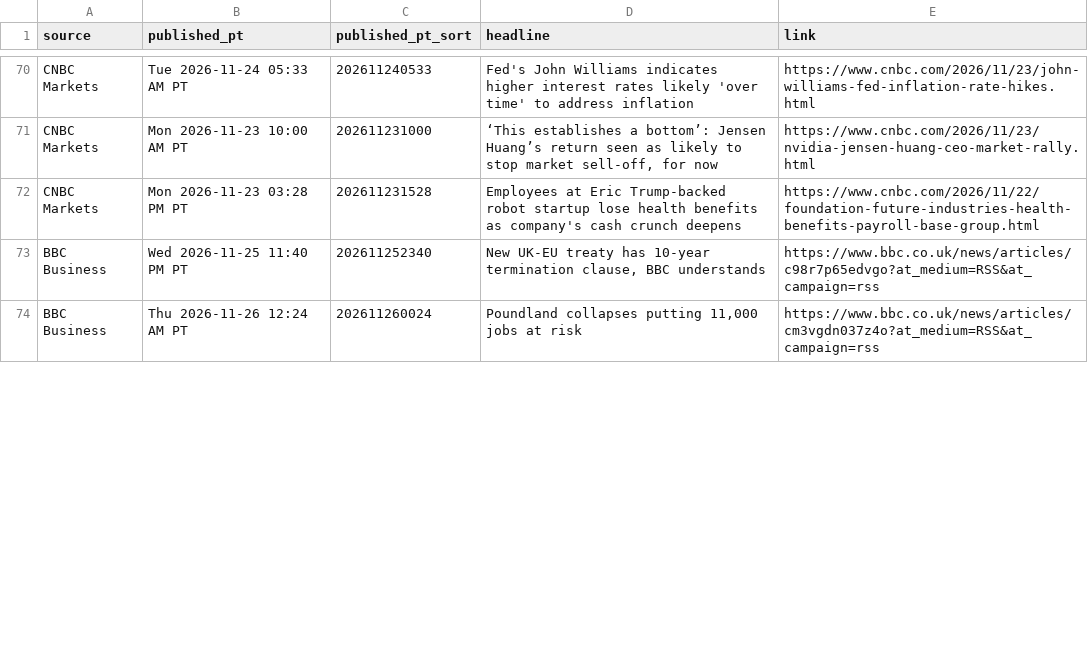
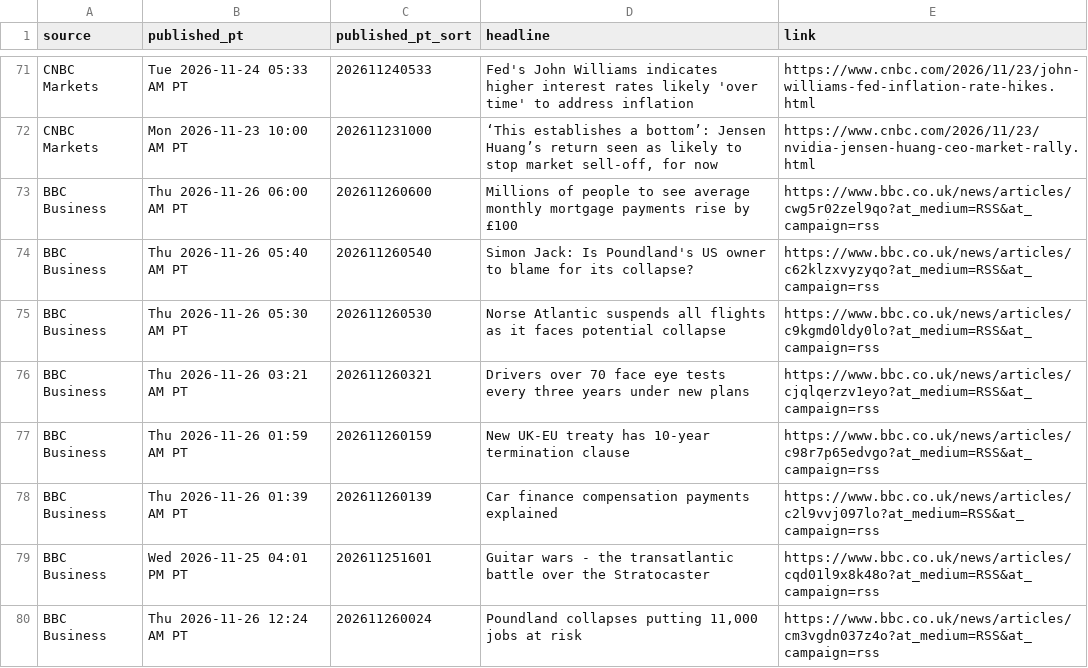
Before and after one commit to PatelNicknp/nicks-edge-dashboard, a CSV file: output/news.csv, drawn as a sheet; only a part is shown, gaps mark what is left out; the diff covers the shown part only.

```diff
--- a/output/news.csv
+++ b/output/news.csv
@@ -71,4 +72,9 @@ CNBC Markets,Tue 2026-11-24 05:33 AM PT,202611240533,Fed's John Williams indicat
 CNBC Markets,Mon 2026-11-23 10:00 AM PT,202611231000,"‘This establishes a bottom’: Jensen Huang’s return seen as likely to stop market sell-off, for now",https://www.cnbc.com/2026/11/23/nvidia-jensen-huang-ceo-market-rally.html
-CNBC Markets,Mon 2026-11-23 03:28 PM PT,202611231528,Employees at Eric Trump-backed robot startup lose health benefits as company's cash crunch deepens,https://www.cnbc.com/2026/11/22/foundation-future-industries-health-benefits-payroll-base-group.html
-BBC Business,Wed 2026-11-25 11:40 PM PT,202611252340,"New UK-EU treaty has 10-year termination clause, BBC understands",https://www.bbc.co.uk/news/articles/c98r7p65edvgo?at_medium=RSS&at_campaign=rss
+BBC Business,Thu 2026-11-26 06:00 AM PT,202611260600,Millions of people to see average monthly mortgage payments rise by £100,https://www.bbc.co.uk/news/articles/cwg5r02zel9qo?at_medium=RSS&at_campaign=rss
+BBC Business,Thu 2026-11-26 05:40 AM PT,202611260540,Simon Jack: Is Poundland's US owner to blame for its collapse?,https://www.bbc.co.uk/news/articles/c62klzxvyzyqo?at_medium=RSS&at_campaign=rss
+BBC Business,Thu 2026-11-26 05:30 AM PT,202611260530,Norse Atlantic suspends all flights as it faces potential collapse,https://www.bbc.co.uk/news/articles/c9kgmd0ldy0lo?at_medium=RSS&at_campaign=rss
+BBC Business,Thu 2026-11-26 03:21 AM PT,202611260321,Drivers over 70 face eye tests every three years under new plans,https://www.bbc.co.uk/news/articles/cjqlqerzv1eyo?at_medium=RSS&at_campaign=rss
+BBC Business,Thu 2026-11-26 01:59 AM PT,202611260159,New UK-EU treaty has 10-year termination clause,https://www.bbc.co.uk/news/articles/c98r7p65edvgo?at_medium=RSS&at_campaign=rss
+BBC Business,Thu 2026-11-26 01:39 AM PT,202611260139,Car finance compensation payments explained,https://www.bbc.co.uk/news/articles/c2l9vvj097lo?at_medium=RSS&at_campaign=rss
+BBC Business,Wed 2026-11-25 04:01 PM PT,202611251601,Guitar wars - the transatlantic battle over the Stratocaster,https://www.bbc.co.uk/news/articles/cqd01l9x8k48o?at_medium=RSS&at_campaign=rss
 BBC Business,Thu 2026-11-26 12:24 AM PT,202611260024,"Poundland collapses putting 11,000 jobs at risk",https://www.bbc.co.uk/news/articles/cm3vgdn037z4o?at_medium=RSS&at_campaign=rss
```
Also changed, not shown: 4 added rows, 8 removed rows and 2 edited cells elsewhere in this file, cache/news.csv, output/ai_method.csv, 41 other files.
